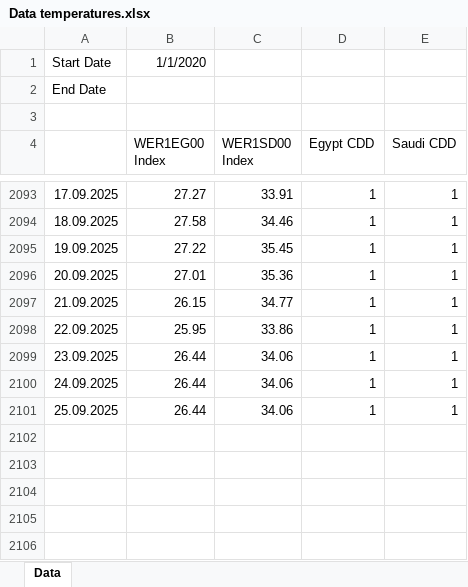
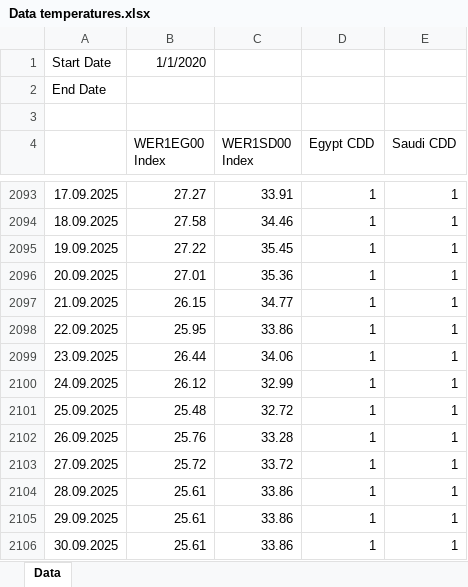
Before and after one commit to charlesgre/fuel-dashboard, an Excel workbook: CDD/Data temperatures.xlsx, sheet Data, drawn as a sheet; only a part is shown, gaps mark what is left out; values as stored, in another font and other column widths than the file's, no borders; the diff names each change by its address in the sheet, - before the commit and + after, or states it on an @@ line.

```diff
--- a/CDD/Data temperatures.xlsx (sheet Data)
+++ b/CDD/Data temperatures.xlsx (sheet Data)
-B2100 (WER1EG00 Index): 26.44
+B2100 (WER1EG00 Index): 26.12
-C2100 (WER1SD00 Index): 34.06
+C2100 (WER1SD00 Index): 32.99
-B2101 (WER1EG00 Index): 26.44
+B2101 (WER1EG00 Index): 25.48
-C2101 (WER1SD00 Index): 34.06
+C2101 (WER1SD00 Index): 32.72
+row 2102: 26.09.2025 | 25.76 | 33.28 | 1 | 1
+row 2103: 27.09.2025 | 25.72 | 33.72 | 1 | 1
+row 2104: 28.09.2025 | 25.61 | 33.86 | 1 | 1
+row 2105: 29.09.2025 | 25.61 | 33.86 | 1 | 1
+row 2106: 30.09.2025 | 25.61 | 33.86 | 1 | 1
```
Also changed, not shown: CDD/Forecast temperatures.xlsx, Fuel vs gas/Gas vs Fuel.xlsx, 11 other files.
